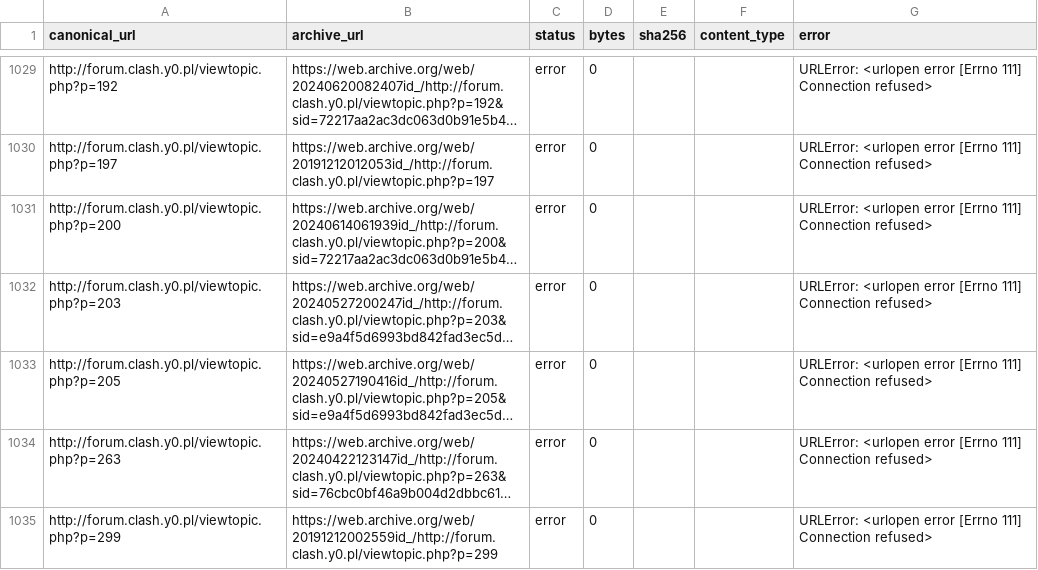
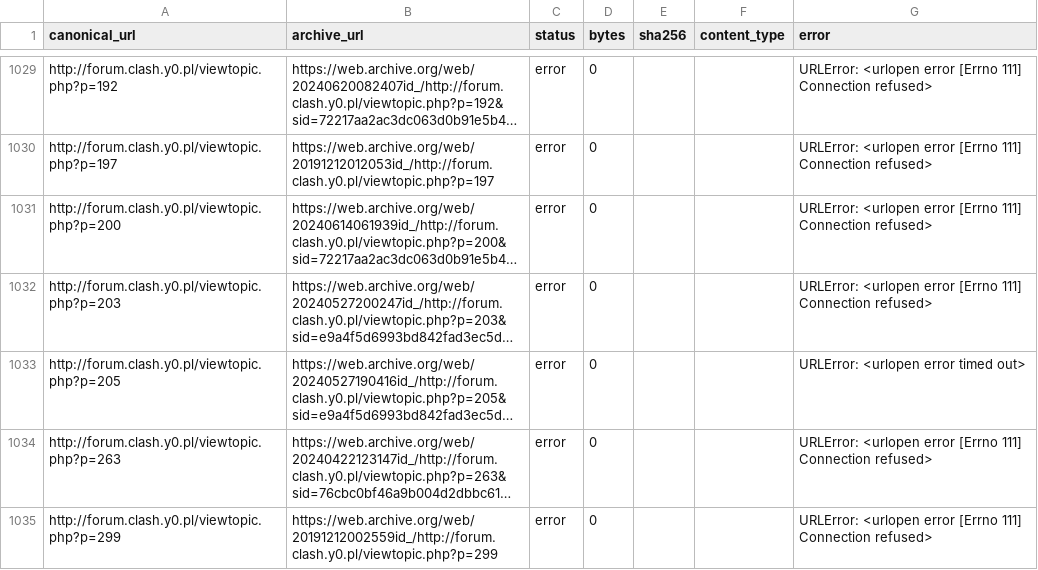
Before and after one commit to lisu188/clash-disassembly, a CSV file: research/clash_y0/fetch_results.csv, drawn as a sheet; only a part is shown, gaps mark what is left out; long unchanged cells end in …; the diff covers the shown part only; the diff names each change by its address in the sheet, - before the commit and + after, or states it on an @@ line.

```diff
--- a/research/clash_y0/fetch_results.csv
+++ b/research/clash_y0/fetch_results.csv
-G1033 (error): …<urlopen error [Errno 111] Connection refused>
+G1033 (error): …<urlopen error timed out>
```
Also changed, not shown: 46 edited cells elsewhere in this file, 3 other files.
